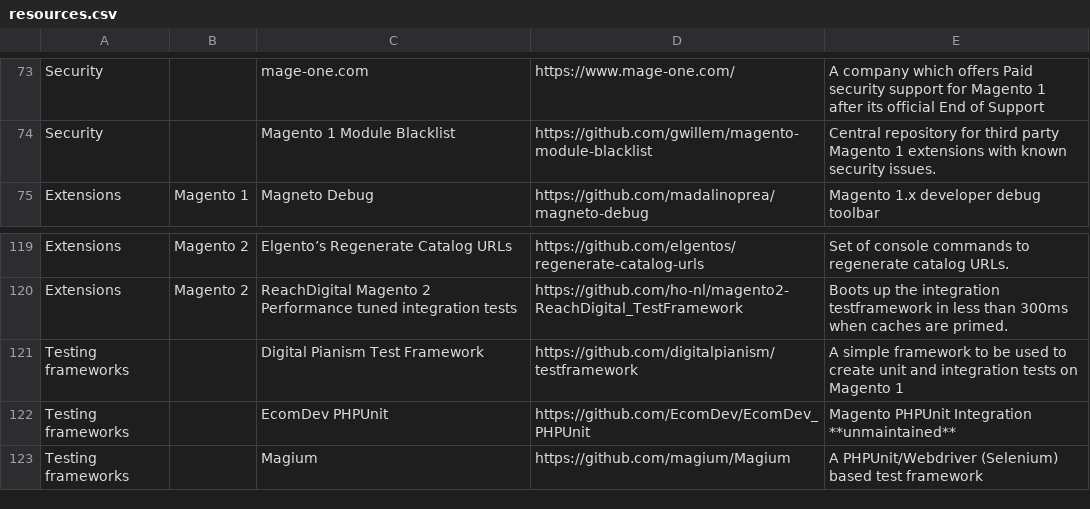
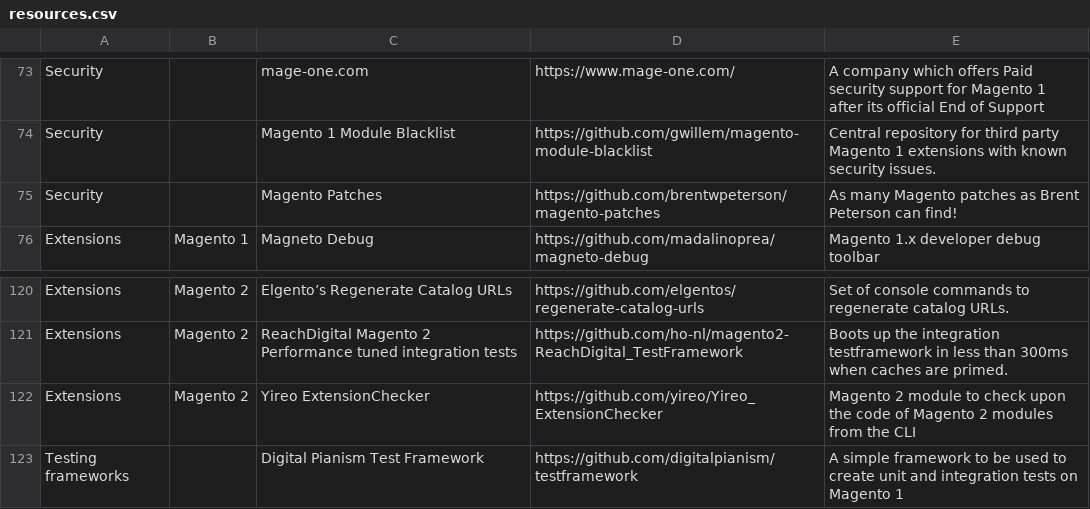
Before and after one commit to BMaksimovic/M2ResManage, a CSV file: resources.csv, drawn as a sheet; only a part is shown, gaps mark what is left out; the shorter side is filled out with more unchanged rows.

Commit message:
Add Magento Patches and Extension Checker resources

```diff
--- a/resources.csv
+++ b/resources.csv
@@ -74,2 +74,3 @@ Security,,mage-one.com,https://www.mage-one.com/,A company which offers Paid sec
 Security,,Magento 1 Module Blacklist,https://github.com/gwillem/magento-module-blacklist,Central repository for third party Magento 1 extensions with known security issues.
+Security,,Magento Patches,https://github.com/brentwpeterson/magento-patches,As many Magento patches as Brent Peterson can find!
 Extensions,Magento 1,Magneto Debug,https://github.com/madalinoprea/magneto-debug,Magento 1.x developer debug toolbar
@@ -120,2 +121,3 @@ Extensions,Magento 2,Elgento’s Regenerate Catalog URLs,https://github.com/elge
 Extensions,Magento 2,ReachDigital Magento 2 Performance tuned integration tests,https://github.com/ho-nl/magento2-ReachDigital_TestFramework,Boots up the integration testframework in less than 300ms when caches are primed.
+Extensions,Magento 2,Yireo ExtensionChecker,https://github.com/yireo/Yireo_ExtensionChecker,Magento 2 module to check upon the code of Magento 2 modules from the CLI
 Testing frameworks,,Digital Pianism Test Framework,https://github.com/digitalpianism/testframework,A simple framework to be used to create unit and integration tests on Magento 1
```
Also changed, not shown: 1 other file.
